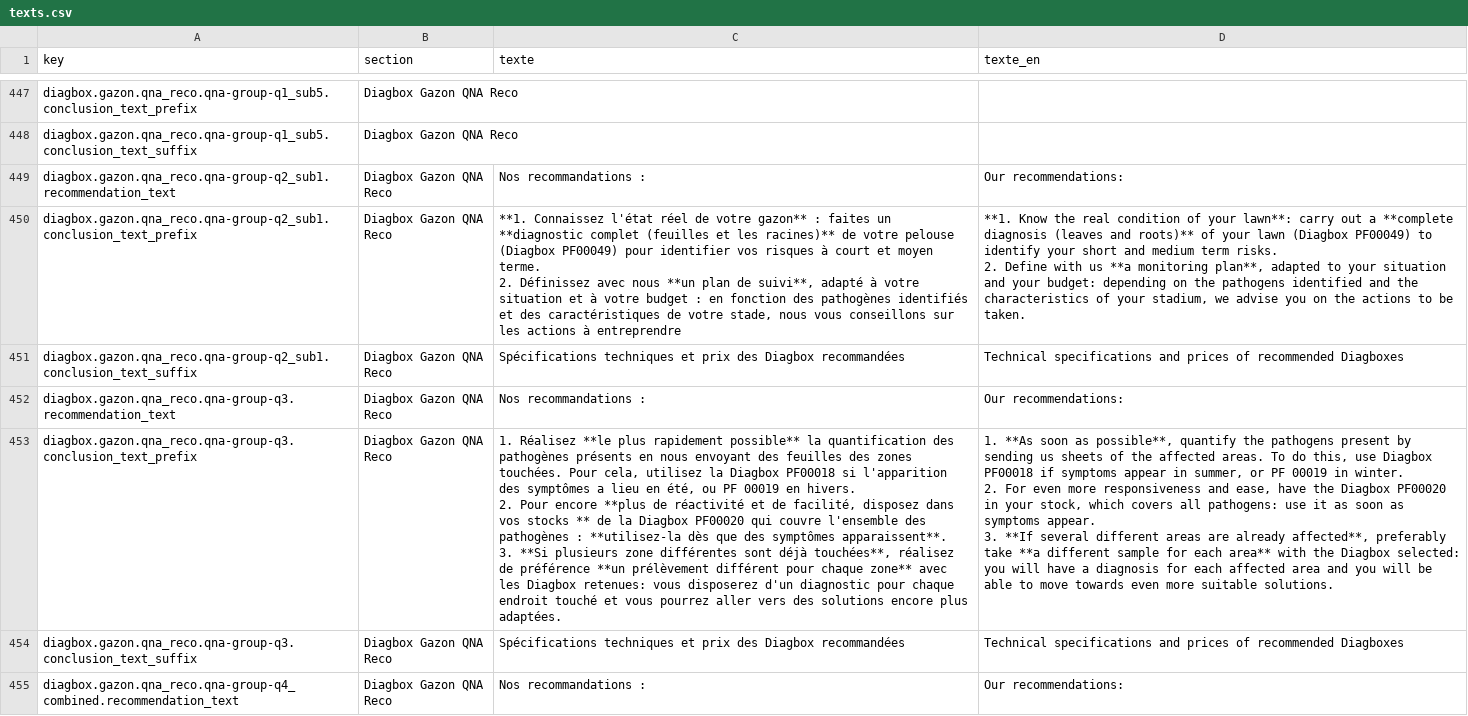
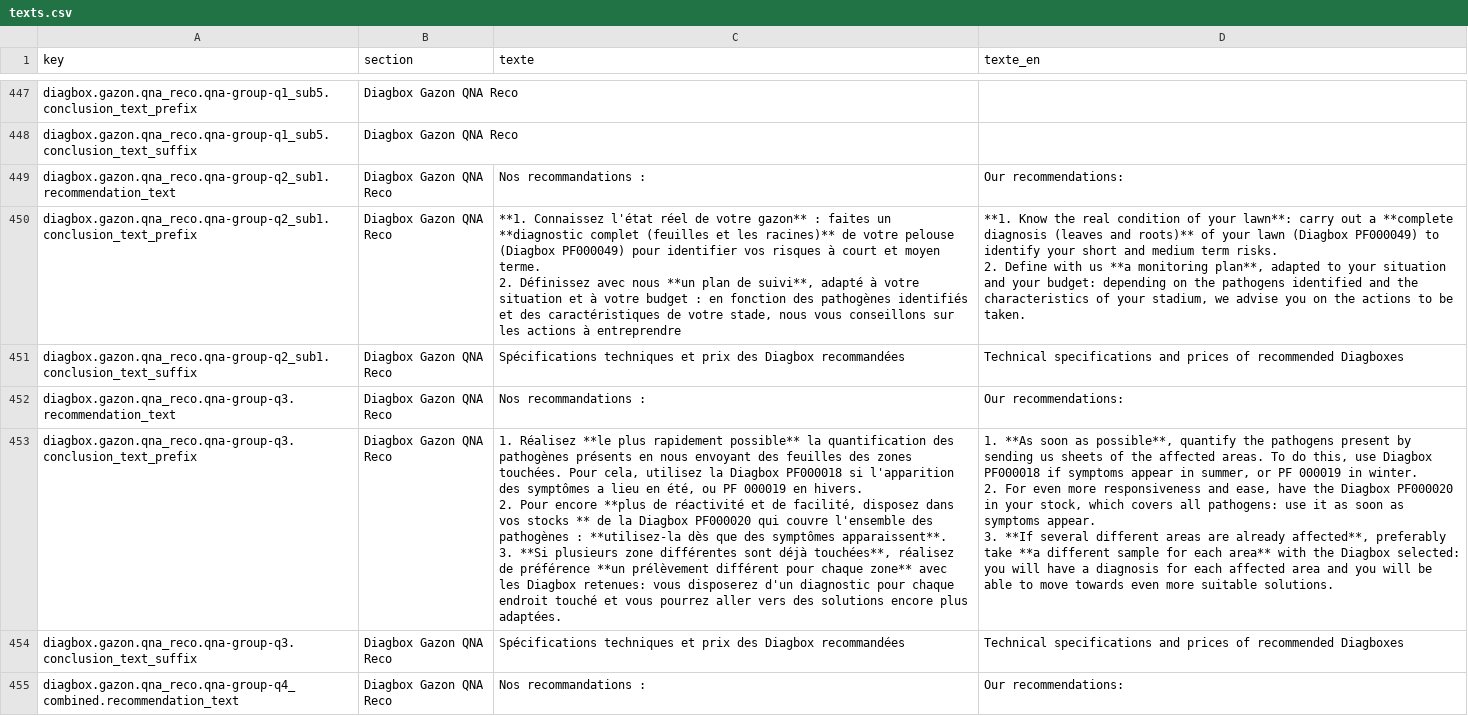
Before and after one commit to OROATIAGE/iage-france.site-public, a CSV file: texts.csv, drawn as a sheet; only a part is shown, gaps mark what is left out; the diff covers the shown part only.

Commit message:
feat: référence diagbox popup

```diff
--- a/texts.csv
+++ b/texts.csv
@@ -605,18 +605,18 @@ diagbox.gazon.qna_reco.qna-group-q1_sub5.conclusion_text_suffix;Diagbox Gazon QN
 diagbox.gazon.qna_reco.qna-group-q2_sub1.recommendation_text;Diagbox Gazon QNA Reco;Nos recommandations :;Our recommendations:
-diagbox.gazon.qna_reco.qna-group-q2_sub1.conclusion_text_prefix;Diagbox Gazon QNA Reco;"**1. Connaissez l'état réel de votre gazon** : faites un **diagnostic complet (feuilles et les racines)** de votre pelouse (Diagbox PF00049) pour identifier vos risques à court et moyen terme.
-
-2. Définissez avec nous **un plan de suivi**, adapté à votre situation et à votre budget : en fonction des pathogènes identifiés et des caractéristiques de votre stade, nous vous conseillons sur les actions à entreprendre";"**1. Know the real condition of your lawn**: carry out a **complete diagnosis (leaves and roots)** of your lawn (Diagbox PF00049) to identify your short and medium term risks.
-
-2. Define with us **a monitoring plan**, adapted to your situation and your budget: depending on the pathogens identified and the characteristics of your stadium, we advise you on the actions to be taken."
+diagbox.gazon.qna_reco.qna-group-q2_sub1.conclusion_text_prefix;Diagbox Gazon QNA Reco;"**1. Connaissez l'état réel de votre gazon** : faites un **diagnostic complet (feuilles et les racines)** de votre pelouse (Diagbox PF000049) pour identifier vos risques à court et moyen terme.
+
+2. Définissez avec nous **un plan de suivi**, adapté à votre situation et à votre budget : en fonction des pathogènes identifiés et des caractéristiques de votre stade, nous vous conseillons sur les actions à entreprendre";"**1. Know the real condition of your lawn**: carry out a **complete diagnosis (leaves and roots)** of your lawn (Diagbox PF000049) to identify your short and medium term risks.
+
+2. Define with us **a monitoring plan**, adapted to your situation and your budget: depending on the pathogens identified and the characteristics of your stadium, we advise you on the actions to be taken."
 diagbox.gazon.qna_reco.qna-group-q2_sub1.conclusion_text_suffix;Diagbox Gazon QNA Reco;Spécifications techniques et prix des Diagbox recommandées;Technical specifications and prices of recommended Diagboxes
 diagbox.gazon.qna_reco.qna-group-q3.recommendation_text;Diagbox Gazon QNA Reco;Nos recommandations :;Our recommendations:
-diagbox.gazon.qna_reco.qna-group-q3.conclusion_text_prefix;Diagbox Gazon QNA Reco;"1. Réalisez **le plus rapidement possible** la quantification des pathogènes présents en nous envoyant des feuilles des zones touchées. Pour cela, utilisez la Diagbox PF00018 si l'apparition des symptômes a lieu en été, ou PF 00019 en hivers.
-
-2. Pour encore **plus de réactivité et de facilité, disposez dans vos stocks ** de la Diagbox PF00020 qui couvre l'ensemble des pathogènes : **utilisez-la dès que des symptômes apparaissent**.
-
-3. **Si plusieurs zone différentes sont déjà touchées**, réalisez de préférence **un prélèvement différent pour chaque zone** avec les Diagbox retenues: vous disposerez d'un diagnostic pour chaque endroit touché et vous pourrez aller vers des solutions encore plus adaptées.";"1. **As soon as possible**, quantify the pathogens present by sending us sheets of the affected areas. To do this, use Diagbox PF00018 if symptoms appear in summer, or PF 00019 in winter.
-
-2. For even more responsiveness and ease, have the Diagbox PF00020 in your stock, which covers all pathogens: use it as soon as symptoms appear.
-
-3. **If several different areas are already affected**, preferably take **a different sample for each area** with the Diagbox selected: you will have a diagnosis for each affected area and you will be able to move towards even more suitable solutions."
+diagbox.gazon.qna_reco.qna-group-q3.conclusion_text_prefix;Diagbox Gazon QNA Reco;"1. Réalisez **le plus rapidement possible** la quantification des pathogènes présents en nous envoyant des feuilles des zones touchées. Pour cela, utilisez la Diagbox PF000018 si l'apparition des symptômes a lieu en été, ou PF 000019 en hivers.
+
+2. Pour encore **plus de réactivité et de facilité, disposez dans vos stocks ** de la Diagbox PF000020 qui couvre l'ensemble des pathogènes : **utilisez-la dès que des symptômes apparaissent**.
+
+3. **Si plusieurs zone différentes sont déjà touchées**, réalisez de préférence **un prélèvement différent pour chaque zone** avec les Diagbox retenues: vous disposerez d'un diagnostic pour chaque endroit touché et vous pourrez aller vers des solutions encore plus adaptées.";"1. **As soon as possible**, quantify the pathogens present by sending us sheets of the affected areas. To do this, use Diagbox PF000018 if symptoms appear in summer, or PF 000019 in winter.
+
+2. For even more responsiveness and ease, have the Diagbox PF000020 in your stock, which covers all pathogens: use it as soon as symptoms appear.
+
+3. **If several different areas are already affected**, preferably take **a different sample for each area** with the Diagbox selected: you will have a diagnosis for each affected area and you will be able to move towards even more suitable solutions."
 diagbox.gazon.qna_reco.qna-group-q3.conclusion_text_suffix;Diagbox Gazon QNA Reco;Spécifications techniques et prix des Diagbox recommandées;Technical specifications and prices of recommended Diagboxes
```
Also changed, not shown: 4 edited cells elsewhere in this file, 9 other files.
